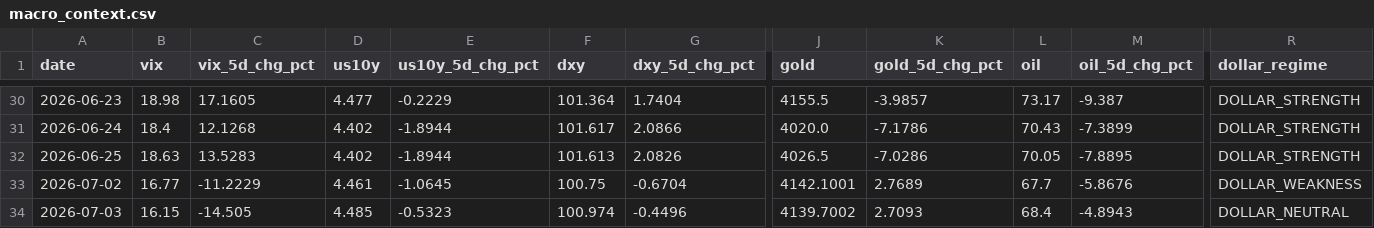
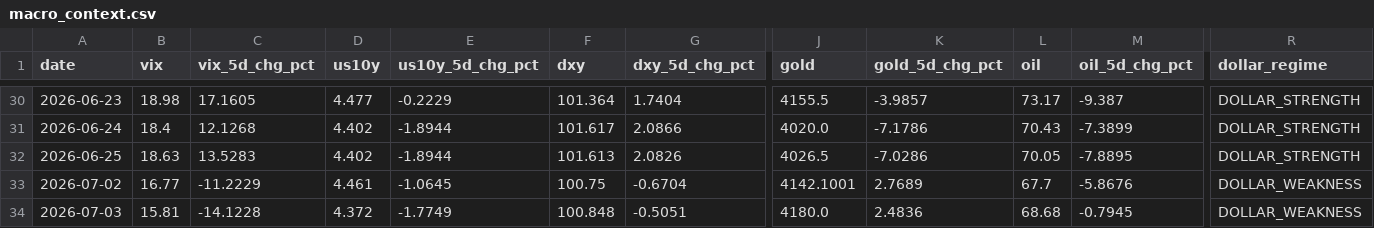
Before and after one commit to romankostin25-code/timecopilot-tracker, a CSV file: data/macro_context.csv, drawn as a sheet; only a part is shown, gaps mark what is left out; the diff covers the shown part only; the diff names each change by its address in the sheet, - before the commit and + after, or states it on an @@ line.

```diff
--- a/data/macro_context.csv
+++ b/data/macro_context.csv
-B34 (vix): 16.15
+B34 (vix): 15.81
-C34 (vix_5d_chg_pct): -14.505
+C34 (vix_5d_chg_pct): -14.1228
-D34 (us10y): 4.485
+D34 (us10y): 4.372
-E34 (us10y_5d_chg_pct): -0.5323
+E34 (us10y_5d_chg_pct): -1.7749
-F34 (dxy): 100.974
+F34 (dxy): 100.848
-G34 (dxy_5d_chg_pct): -0.4496
+G34 (dxy_5d_chg_pct): -0.5051
-J34 (gold): 4139.7002
+J34 (gold): 4180.0
-K34 (gold_5d_chg_pct): 2.7093
+K34 (gold_5d_chg_pct): 2.4836
-L34 (oil): 68.4
+L34 (oil): 68.68
-M34 (oil_5d_chg_pct): -4.8943
+M34 (oil_5d_chg_pct): -0.7945
-R34 (dollar_regime): DOLLAR_NEUTRAL
+R34 (dollar_regime): DOLLAR_WEAKNESS
```
Also changed, not shown: 6 edited cells elsewhere in this file, data/forecasts.csv, 6 other files.
